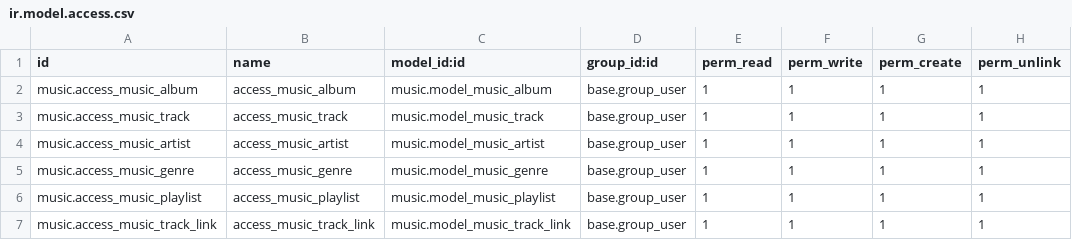
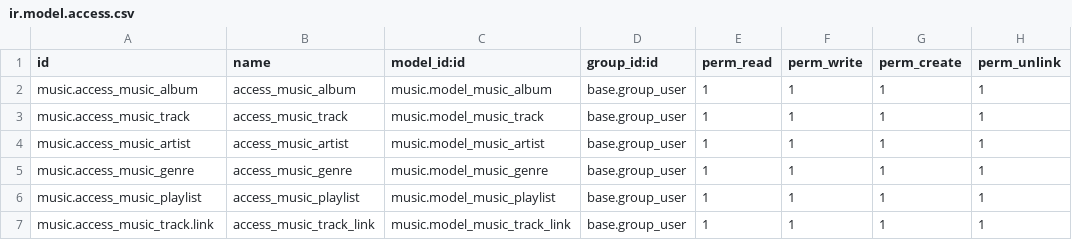
Before and after one commit to poisonrous/odoo-starter, a CSV file: music/security/ir.model.access.csv, drawn as a sheet.

```diff
--- a/music/security/ir.model.access.csv
+++ b/music/security/ir.model.access.csv
@@ -6,2 +6,2 @@ music.access_music_genre,access_music_genre,music.model_music_genre,base.group_u
 music.access_music_playlist,access_music_playlist,music.model_music_playlist,base.group_user,1,1,1,1
-music.access_music_track_link,access_music_track_link,music.model_music_track_link,base.group_user,1,1,1,1
+music.access_music_track.link,access_music_track_link,music.model_music_track_link,base.group_user,1,1,1,1
```
Also changed, not shown: 11 other files.
